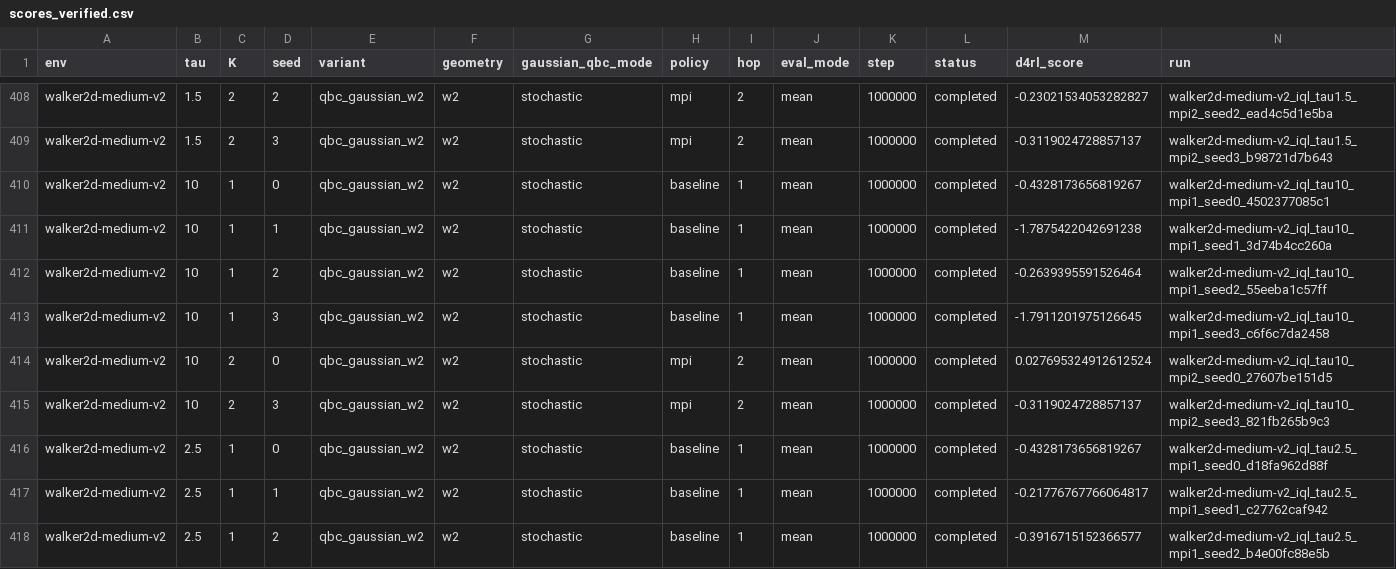
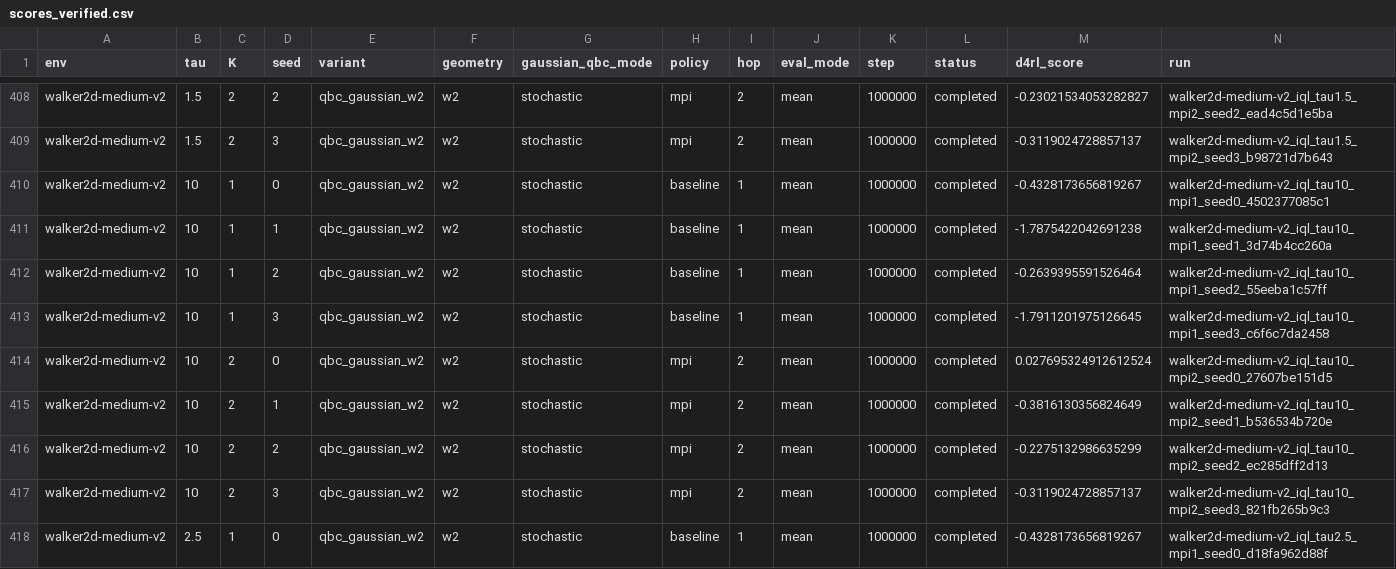
Before and after one commit to SChoish/MPI_sweep, a CSV file: sweep_results/iql_qbc_gaussian_w2_hc_walker_s0123/scores_verified.csv, drawn as a sheet; only a part is shown, gaps mark what is left out; the shorter side is filled out with more unchanged rows; rows hold the shown columns only; the diff names each change by its address in the sheet, - before the commit and + after, or states it on an @@ line.

Commit message:
Publish verified ext_csv IQL final scores

```diff
--- a/sweep_results/iql_qbc_gaussian_w2_hc_walker_s0123/scores_verified.csv
+++ b/sweep_results/iql_qbc_gaussian_w2_hc_walker_s0123/scores_verified.csv
+row 415: walker2d-medium-v2 | 10 | 2 | 1 | qbc_gaussian_w2 | w2 | stochastic | mpi | 2 | mean | 1000000 | completed | -0.3816130356824649 | walker2d-medium-v2_iql_tau10_mpi2_seed1_b536534b720e
+row 416: walker2d-medium-v2 | 10 | 2 | 2 | qbc_gaussian_w2 | w2 | stochastic | mpi | 2 | mean | 1000000 | completed | -0.2275132986635299 | walker2d-medium-v2_iql_tau10_mpi2_seed2_ec285dff2d13
```
Also changed, not shown: 1 other file.
